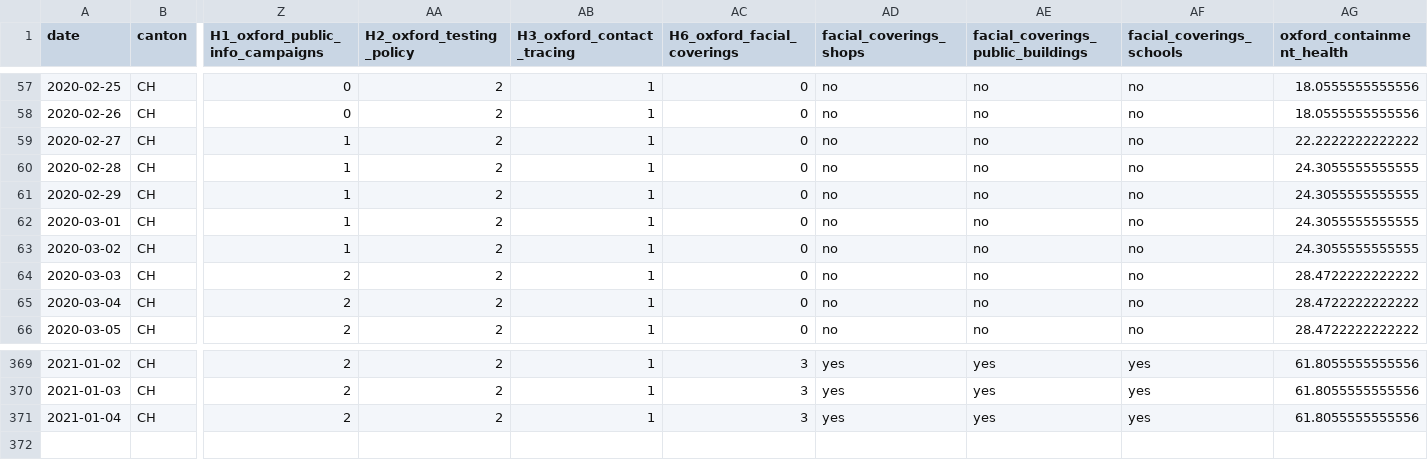
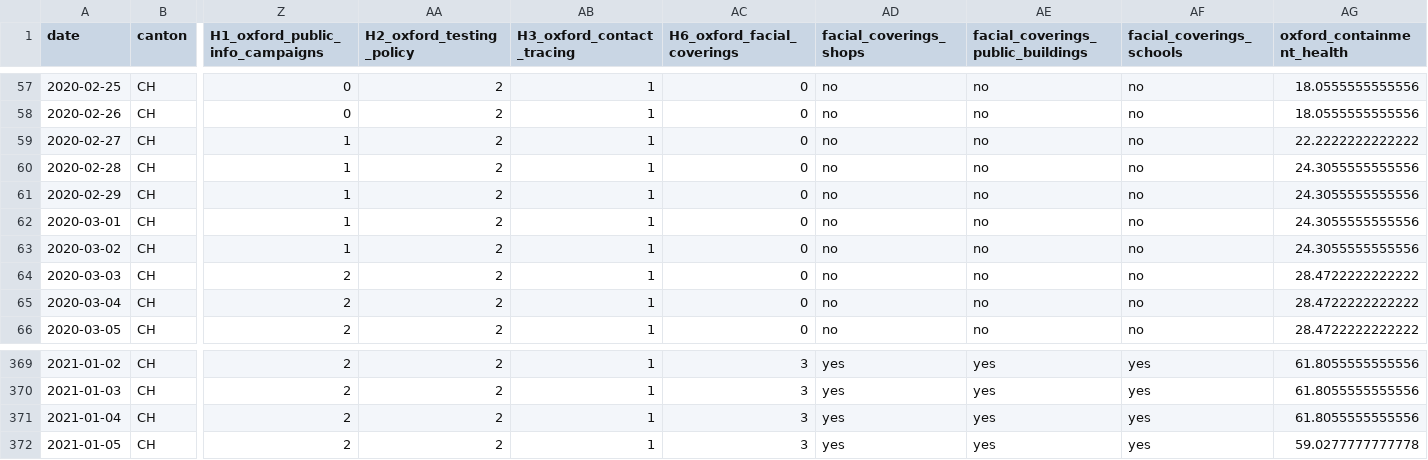
Before and after one commit to SwissTPH/COVID_measures_by_canton, a CSV file: COVID_measures_CH_only.csv, drawn as a sheet; only a part is shown, gaps mark what is left out; rows hold the shown columns only; the diff names each change by its address in the sheet, - before the commit and + after, or states it on an @@ line.

Commit message:
Updated measures.

```diff
--- a/COVID_measures_CH_only.csv
+++ b/COVID_measures_CH_only.csv
-AG60:AG63 (oxford_containment_health): 24.3055555555555
+AG60:AG63 (oxford_containment_health): 24.3055555555556
+row 372: 2021-01-05 | CH | 2 | 2 | 1 | 3 | yes | yes | yes | 59.0277777777778
```
Also changed, not shown: 4 other files.
